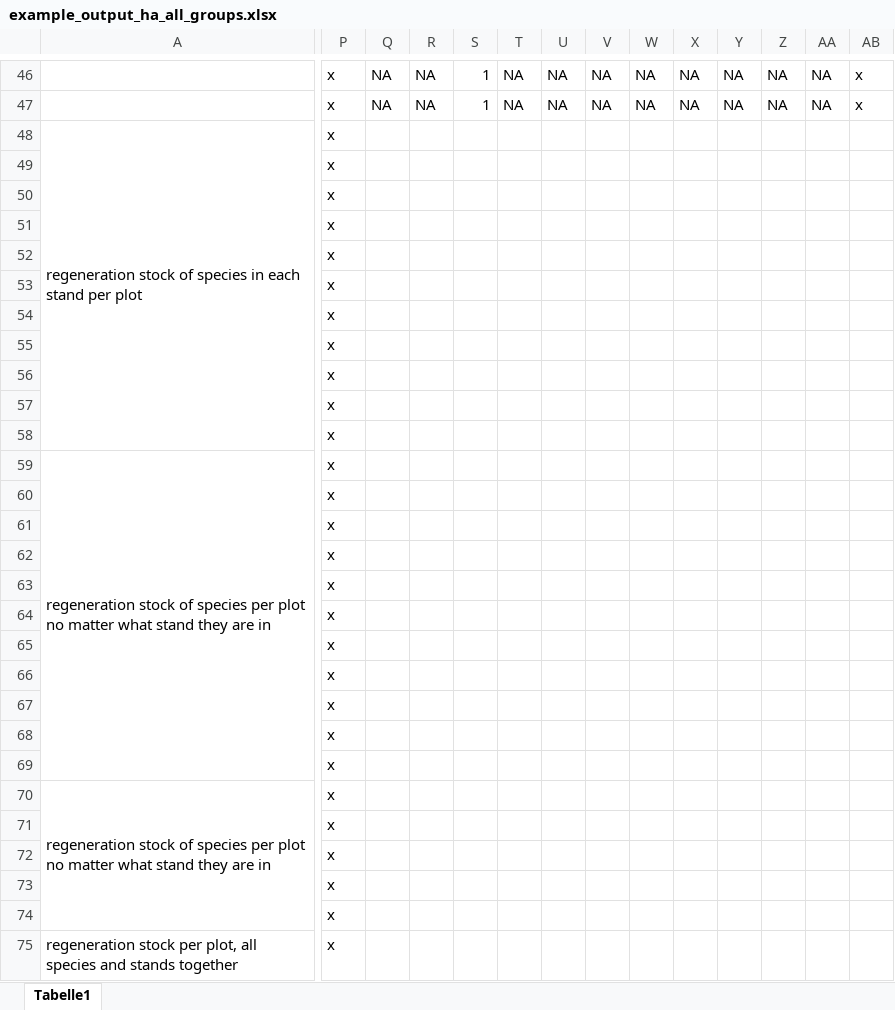
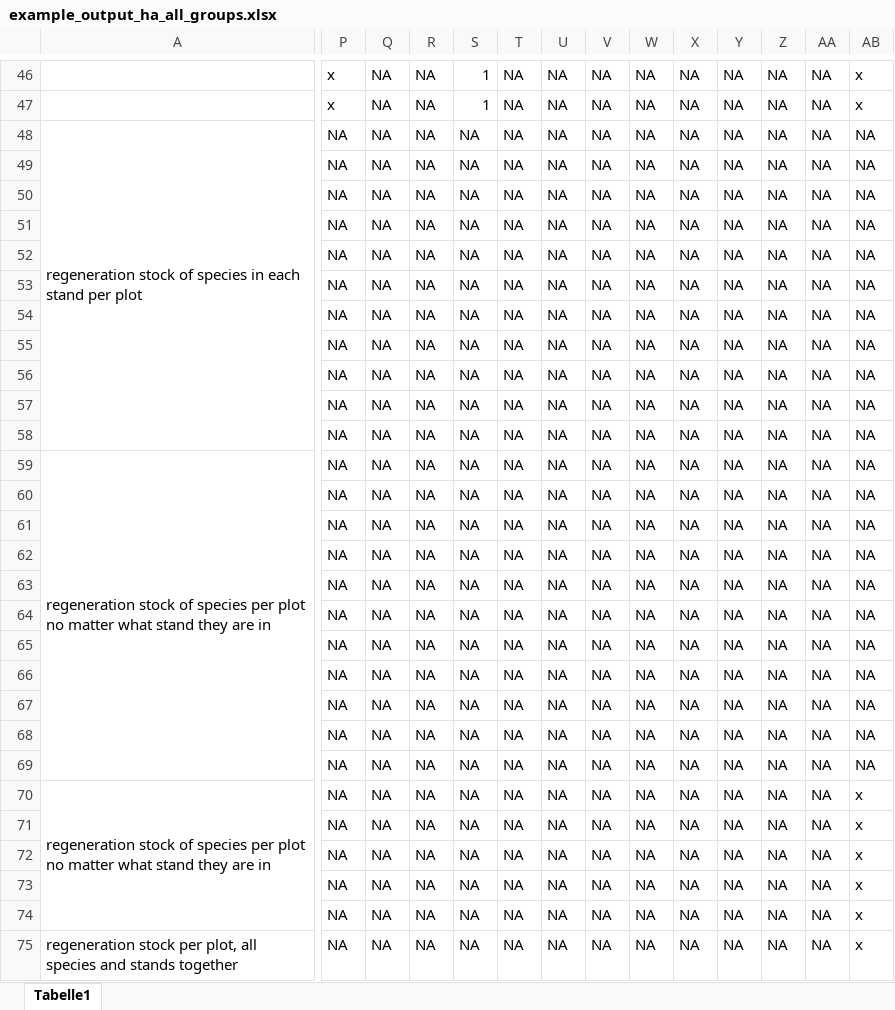
Before and after one commit to JetteGercken/TI_BZE_BE_analysis, an Excel workbook: playground/example_output_ha_all_groups.xlsx, sheet Tabelle1, drawn as a sheet; only a part is shown, gaps mark what is left out; values as stored, in another font and other column widths than the file's, no cell formats; the diff covers the shown part only; the diff names each change by its address in the sheet, - before the commit and + after, or states it on an @@ line.

```diff
--- a/playground/example_output_ha_all_groups.xlsx (sheet Tabelle1)
+++ b/playground/example_output_ha_all_groups.xlsx (sheet Tabelle1)
-P48:P75: x
+P48:P75: NA
-Q48:Q75: (empty)
+Q48:Q75: NA
-R48:R75: (empty)
+R48:R75: NA
-S48:S75: (empty)
+S48:S75: NA
-T48:T75: (empty)
+T48:T75: NA
-U48:U75: (empty)
+U48:U75: NA
-V48:V75: (empty)
+V48:V75: NA
-W48:W75: (empty)
+W48:W75: NA
-X48:X75: (empty)
+X48:X75: NA
-Y48:Y75: (empty)
+Y48:Y75: NA
-Z48:Z75: (empty)
+Z48:Z75: NA
-AA48:AA75: (empty)
+AA48:AA75: NA
-AB48:AB69: (empty)
+AB48:AB69: NA
-AB70:AB75: (empty)
+AB70:AB75: x
```
Also changed, not shown: 164 edited cells elsewhere in this sheet, cell formats, 10 other files.
